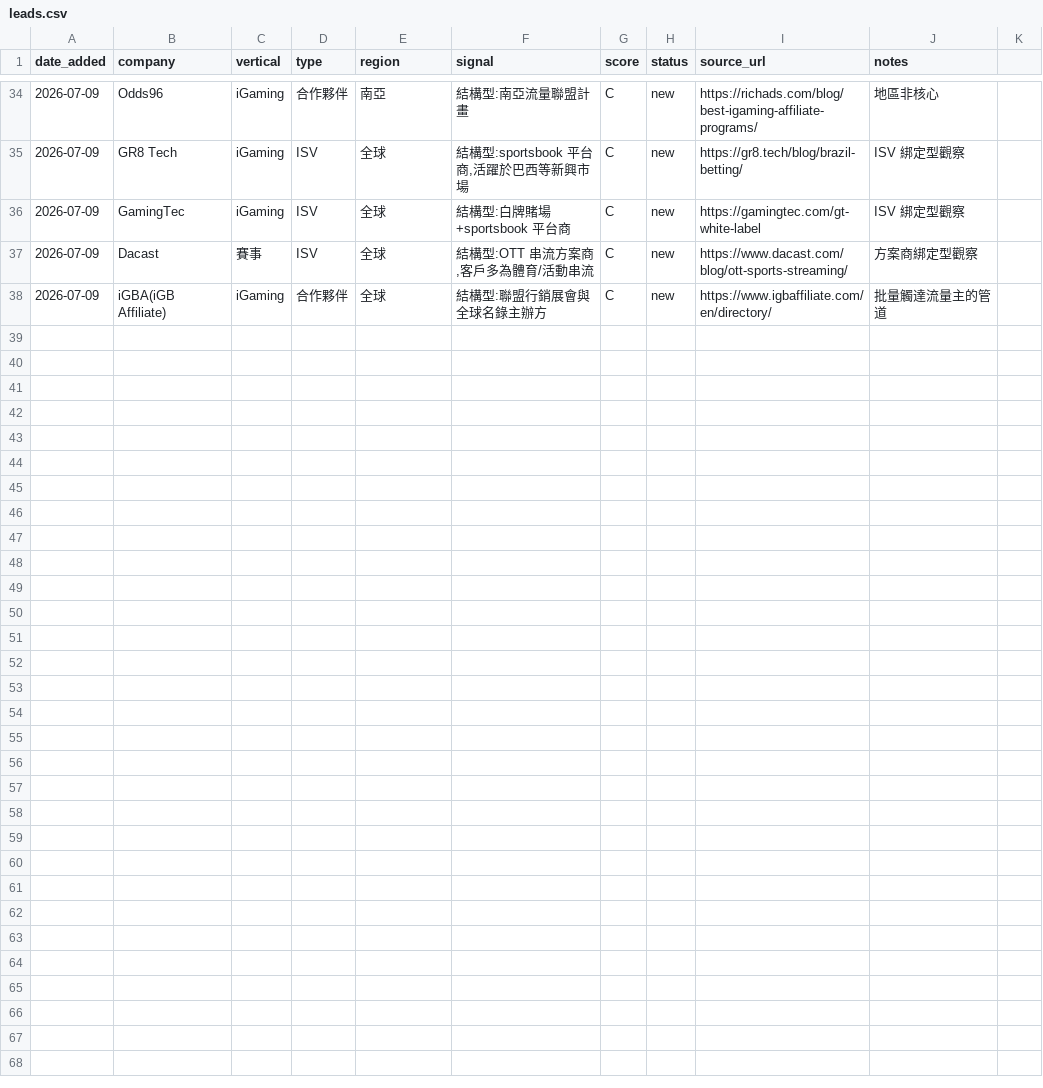
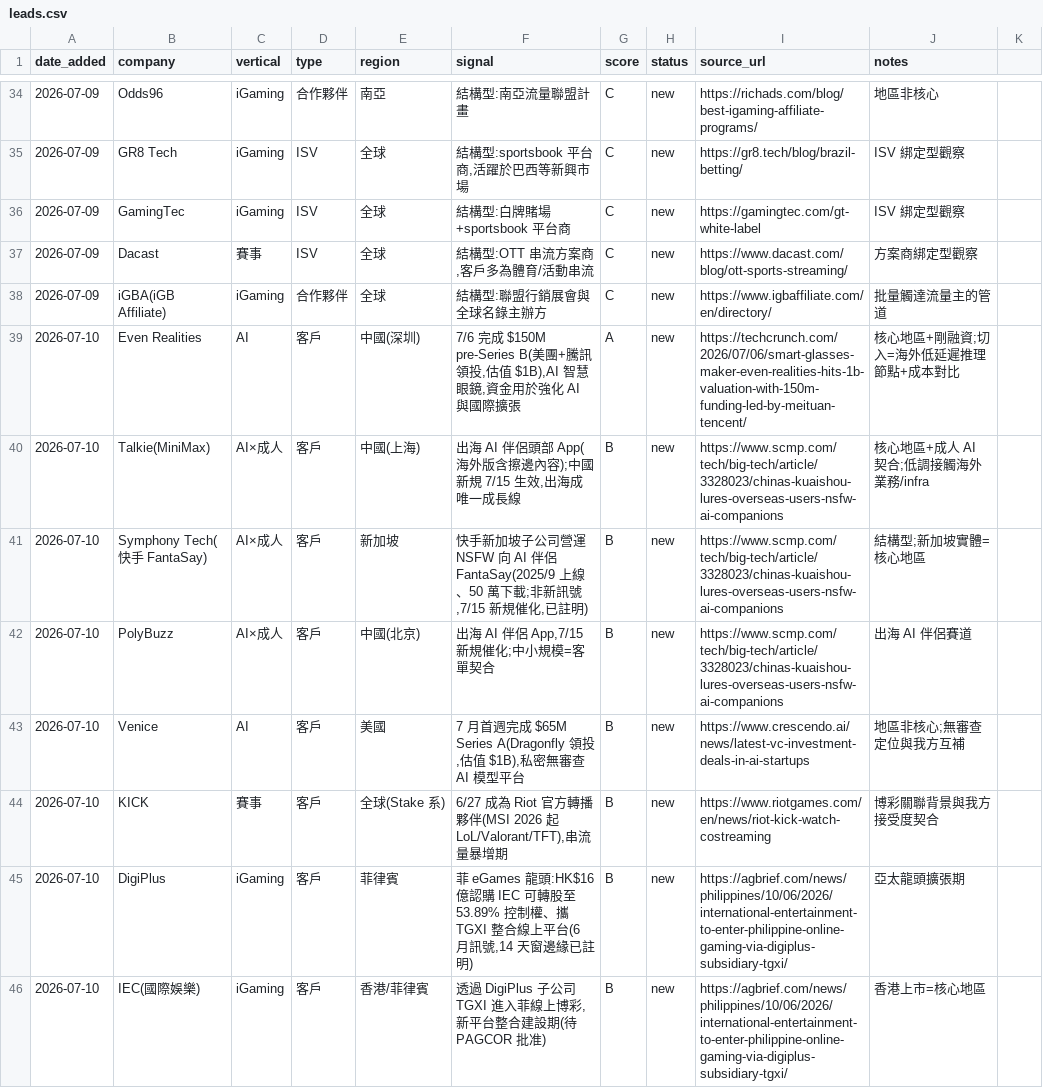
Before and after one commit to michael80321/AIBD, a CSV file: leads/leads.csv, drawn as a sheet; only a part is shown, gaps mark what is left out; the diff covers the shown part only; the diff names each change by its address in the sheet, - before the commit and + after, or states it on an @@ line.

```diff
--- a/leads/leads.csv
+++ b/leads/leads.csv
+row 39: 2026-07-10 | Even Realities | AI | 客戶 | 中國(深圳) | 7/6 完成 $150M pre-Series B(美團+騰訊領投,估值 $1B),AI 智慧眼鏡,資金用於強化 AI 與國際擴張 | A | new | https://techcrunch.com/2026/07/06/smart-glasses-maker-even-realities-hits-1b-valuation-with-150m-funding-led-by-meituan-tencent/ | 核心地區+剛融資;切入=海外低延遲推理節點+成本對比
+row 40: 2026-07-10 | Talkie(MiniMax) | AI×成人 | 客戶 | 中國(上海) | 出海 AI 伴侶頭部 App(海外版含擦邊內容);中國新規 7/15 生效,出海成唯一成長線 | B | new | https://www.scmp.com/tech/big-tech/article/3328023/chinas-kuaishou-lures-overseas-users-nsfw-ai-companions | 核心地區+成人 AI 契合;低調接觸海外業務/infra
+row 41: 2026-07-10 | Symphony Tech(快手 FantaSay) | AI×成人 | 客戶 | 新加坡 | 快手新加坡子公司營運 NSFW 向 AI 伴侶 FantaSay(2025/9 上線、50 萬下載;非新訊號,7/15 新規催化,已註明) | B | new | https://www.scmp.com/tech/big-tech/article/3328023/chinas-kuaishou-lures-overseas-users-nsfw-ai-companions | 結構型;新加坡實體=核心地區
+row 42: 2026-07-10 | PolyBuzz | AI×成人 | 客戶 | 中國(北京) | 出海 AI 伴侶 App,7/15 新規催化;中小規模=客單契合 | B | new | https://www.scmp.com/tech/big-tech/article/3328023/chinas-kuaishou-lures-overseas-users-nsfw-ai-companions | 出海 AI 伴侶賽道
+row 43: 2026-07-10 | Venice | AI | 客戶 | 美國 | 7 月首週完成 $65M Series A(Dragonfly 領投,估值 $1B),私密無審查 AI 模型平台 | B | new | https://www.crescendo.ai/news/latest-vc-investment-deals-in-ai-startups | 地區非核心;無審查定位與我方互補
+row 44: 2026-07-10 | KICK | 賽事 | 客戶 | 全球(Stake 系) | 6/27 成為 Riot 官方轉播夥伴(MSI 2026 起 LoL/Valorant/TFT),串流量暴增期 | B | new | https://www.riotgames.com/en/news/riot-kick-watch-costreaming | 博彩關聯背景與我方接受度契合
+row 45: 2026-07-10 | DigiPlus | iGaming | 客戶 | 菲律賓 | 菲 eGames 龍頭:HK$16 億認購 IEC 可轉股至 53.89% 控制權、攜 TGXI 整合線上平台(6 月訊號,14 天窗邊緣已註明) | B | new | https://agbrief.com/news/philippines/10/06/2026/international-entertainment-to-enter-philippine-online-gaming-via-digiplus-subsidiary-tgxi/ | 亞太龍頭擴張期
+row 46: 2026-07-10 | IEC(國際娛樂) | iGaming | 客戶 | 香港/菲律賓 | 透過 DigiPlus 子公司 TGXI 進入菲線上博彩,新平台整合建設期(待 PAGCOR 批准) | B | new | https://agbrief.com/news/philippines/10/06/2026/international-entertainment-to-enter-philippine-online-gaming-via-digiplus-subsidiary-tgxi/ | 香港上市=核心地區
```
Also changed, not shown: 8 added rows elsewhere in this file, 3 other files.
